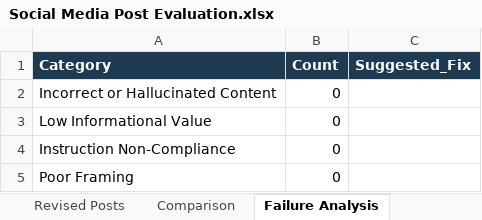
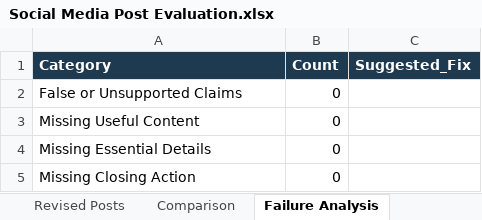
Before and after one commit to The-Gen-Academy/4B-Social-Media-Post-Evaluation, an Excel workbook: Social Media Post Evaluation.xlsx, sheet Failure Analysis, drawn as a sheet; values as stored, in another font and other column widths than the file's, no borders; charts and pictures not drawn; the diff names each change by its address in the sheet, - before the commit and + after, or states it on an @@ line.

Commit message:
Ground failure categories in the twelve worked reviews

```diff
--- a/Social Media Post Evaluation.xlsx (sheet Failure Analysis)
+++ b/Social Media Post Evaluation.xlsx (sheet Failure Analysis)
-A2 (Category): Incorrect or Hallucinated Content
+A2 (Category): False or Unsupported Claims
-A3 (Category): Low Informational Value
+A3 (Category): Missing Useful Content
-A4 (Category): Instruction Non-Compliance
+A4 (Category): Missing Essential Details
-A5 (Category): Poor Framing
+A5 (Category): Missing Closing Action
```
Also changed, not shown: sheet Rubric, sheet Existing Examples, 1 other file.
